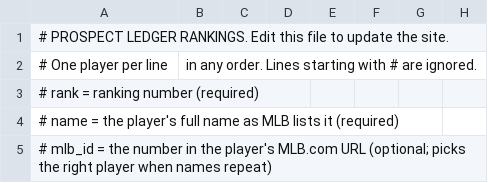
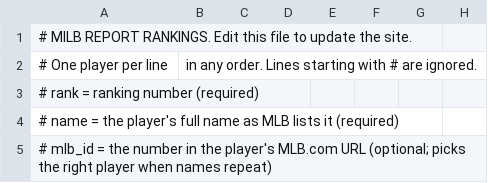
Before and after one commit to ctmcards1-art/prospect-ledger, a CSV file: rankings.csv, drawn as a sheet; only a part is shown.

Commit message:
Rename to MiLB Report; document subscriptions

```diff
--- a/rankings.csv
+++ b/rankings.csv
@@ -1,2 +1,2 @@
-# PROSPECT LEDGER RANKINGS. Edit this file to update the site.
+# MILB REPORT RANKINGS. Edit this file to update the site.
 # One player per line, in any order. Lines starting with # are ignored.
```
Also changed, not shown: 1 other file.
